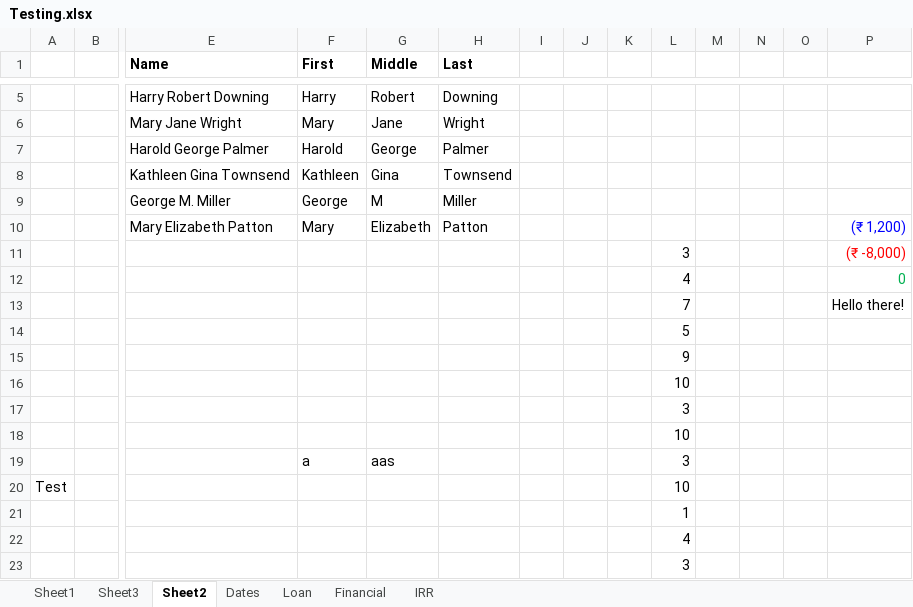
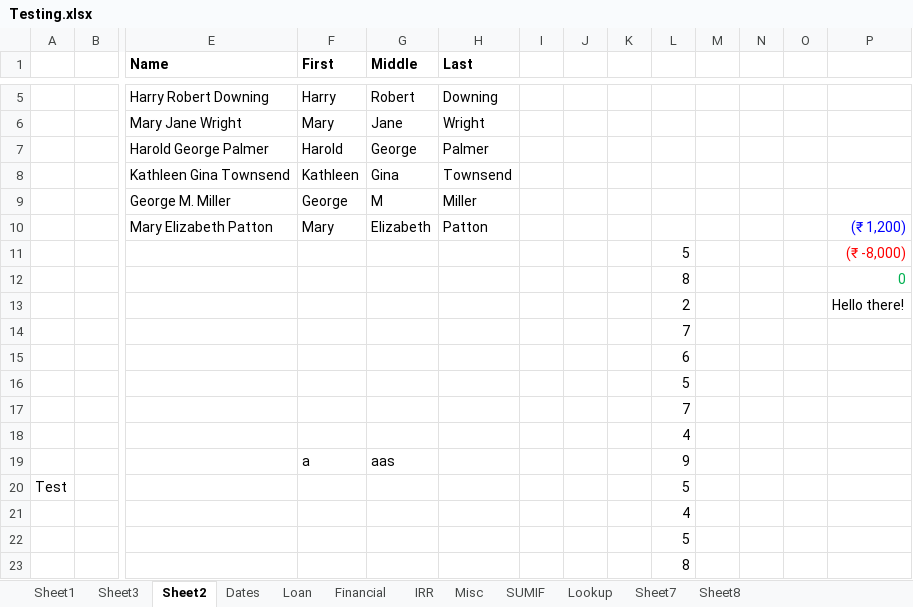
Before and after one commit to ashishdock/git-practice, an Excel workbook: Excel/Testing.xlsx, sheet Sheet2, drawn as a sheet; only a part is shown, gaps mark what is left out; values as stored, in another font and other column widths than the file's, no borders; conditional formats and table styles not drawn; removed rows and columns are numbered as before the commit, all else as after; rows hold the shown columns only; the diff names each change by its address in the sheet, - before the commit and + after, or states it on an @@ line.

```diff
--- a/Excel/Testing.xlsx (sheet Sheet2)
+++ b/Excel/Testing.xlsx (sheet Sheet2)
+sheet tab: Misc
+sheet tab: SUMIF
+sheet tab: Lookup
+sheet tab: Sheet7
+sheet tab: Sheet8
-L11: 3
+L11: 5
-L12: 4
+L12: 8
-L13: 7
+L13: 2
+row 14:  |  |  |  |  |  |  |  |  | 7
+row 15:  |  |  |  |  |  |  |  |  | 6
-L17: 9
+L17: 7
-row 16:  |  |  |  |  |  |  |  |  | 10
-row 17:  |  |  |  |  |  |  |  |  | 3
-row 18:  |  |  |  |  |  |  |  |  | 10
-row 19:  |  |  | a | aas |  |  |  |  | 3
-row 20: Test |  |  |  |  |  |  |  |  | 10
-row 21:  |  |  |  |  |  |  |  |  | 1
+row 19:  |  |  | a | aas |  |  |  |  | 9
+row 20: Test |  |  |  |  |  |  |  |  | 5
-L21: 3
+L21: 4
+row 22:  |  |  |  |  |  |  |  |  | 5
+row 23:  |  |  |  |  |  |  |  |  | 8
```
Also changed, not shown: sheet Dates, sheet Sheet3, 3 other files.
